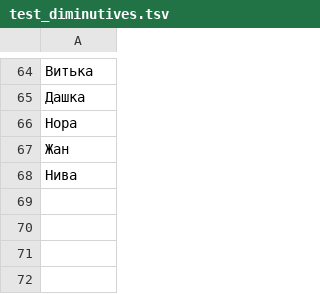
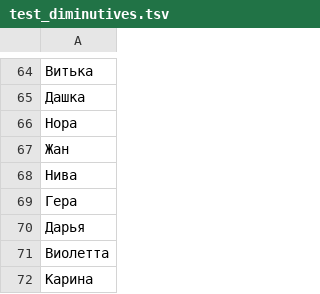
Before and after one commit to roddar92/linguistics_problems, a TSV file: src/ngrams/resources/diminutive/test_diminutives.tsv, drawn as a sheet; only a part is shown, gaps mark what is left out; the diff names each change by its address in the sheet, - before the commit and + after, or states it on an @@ line.

```diff
--- a/src/ngrams/resources/diminutive/test_diminutives.tsv
+++ b/src/ngrams/resources/diminutive/test_diminutives.tsv
+row 69: Гера
+row 70: Дарья
+row 71: Виолетта
+row 72: Карина
```
Also changed, not shown: src/ngrams/resources/diminutive/train_diminutives.tsv, 1 other file.
